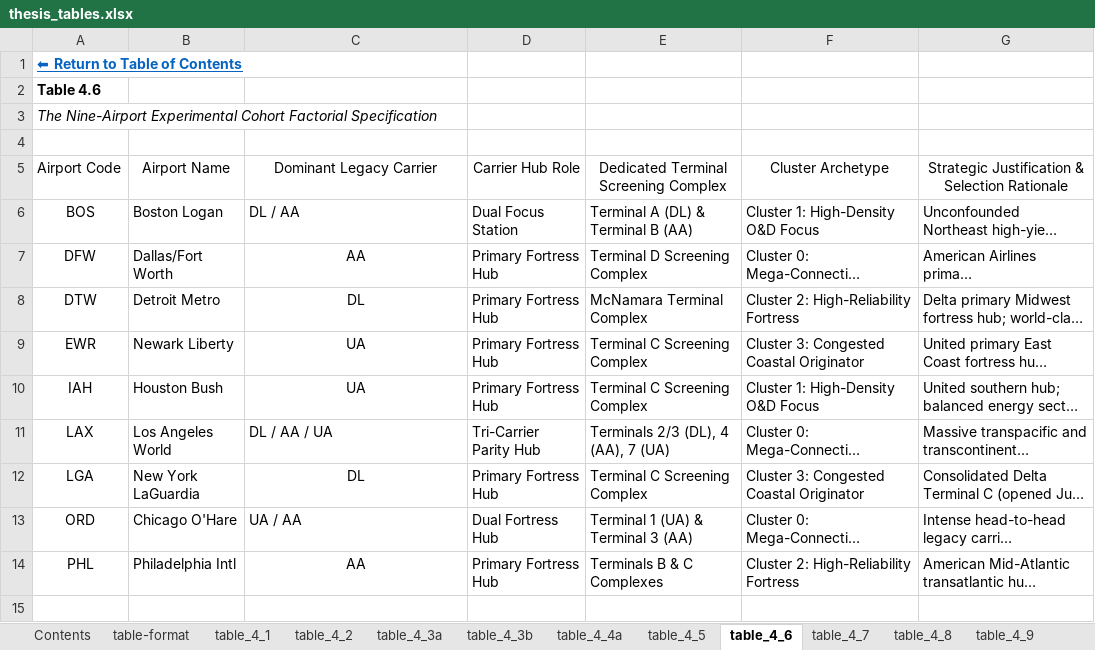
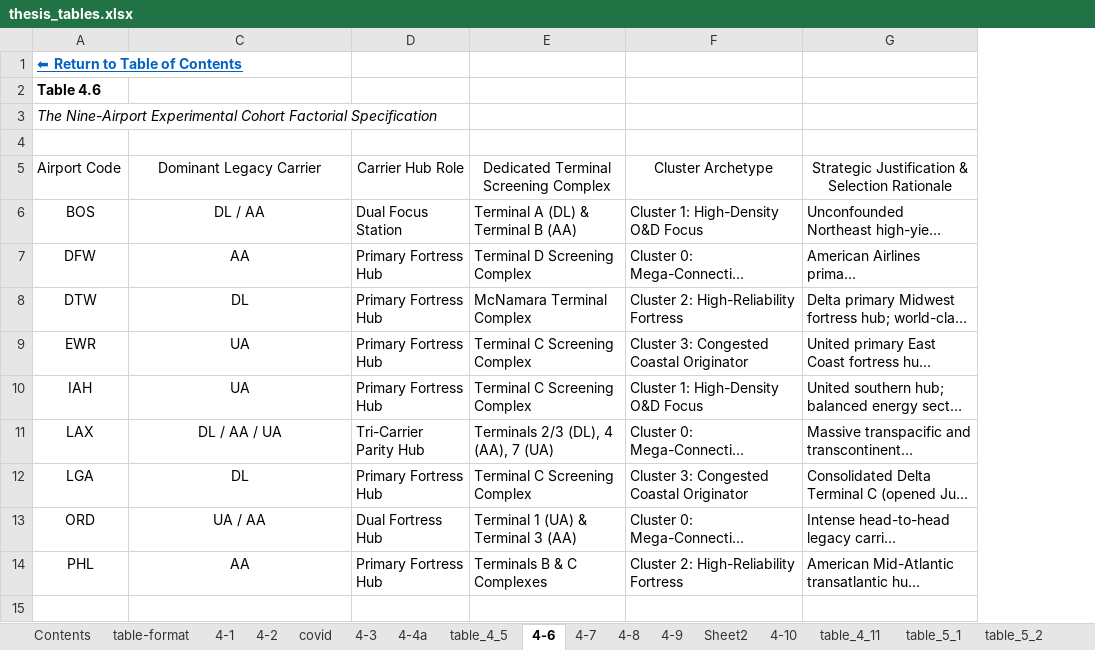
Before and after one commit to leila-gleich/final-thesis, an Excel workbook: results/thesis_tables.xlsx, sheet 4-6, drawn as a sheet; only a part is shown; long unchanged cells end in …; values as stored, in another font and other column widths than the file's, no borders; the diff names each change by its address in the sheet, - before the commit and + after, or states it on an @@ line.

Commit message:
feat: add thesis chapters IV and V, update results tables, and remove preliminary results document

```diff
--- a/results/thesis_tables.xlsx (sheet 4-6)
+++ b/results/thesis_tables.xlsx (sheet 4-6)
-sheet tab: table_4_1
+sheet tab: 4-1
-sheet tab: table_4_2
+sheet tab: 4-2
-sheet tab: table_4_3a
+sheet tab: covid
-sheet tab: table_4_3b
+sheet tab: 4-3
-sheet tab: table_4_4a
+sheet tab: 4-4a
-sheet tab: table_4_6
+sheet tab: 4-6
-sheet tab: table_4_7
+sheet tab: 4-7
-sheet tab: table_4_8
+sheet tab: 4-8
-sheet tab: table_4_9
+sheet tab: 4-9
+sheet tab: Sheet2
@@ column B hidden, rows 5-14: Airport Name | Boston Logan | Dallas/Fort Worth | Detroit Metro | Newark Liberty | Houston Bush | Los Angeles World | New York LaGuardia | Chicago O'Hare | Philadelphia Intl @@
-C6 alignment: left
+C6 alignment: center
-C11 alignment: left
+C11 alignment: center
-C13 alignment: left
+C13 alignment: center
```
Also changed, not shown: sheet 4-7, sheet 4-2, sheet 4-3, sheet table_5_1, sheet covid, sheet Contents, other sheet tabs, hidden cells, charts or pictures, 3 other files.
